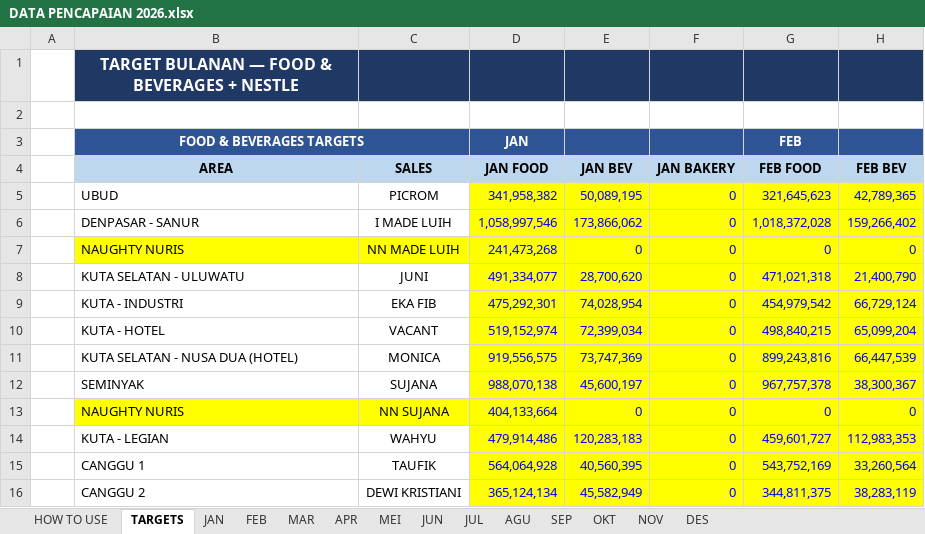
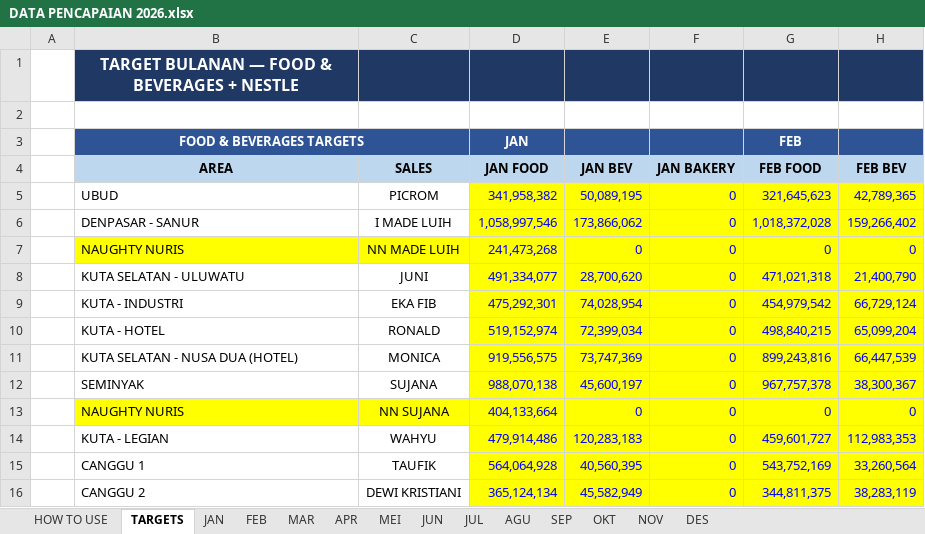
Before and after one commit to RandyT25/MKU-MKS-Area-Dashboard, an Excel workbook: uploads/DATA PENCAPAIAN 2026.xlsx, sheet TARGETS, drawn as a sheet; only a part is shown; values as stored, in another font and other column widths than the file's, no borders; the diff names each change by its address in the sheet, - before the commit and + after, or states it on an @@ line.

```diff
--- a/uploads/DATA PENCAPAIAN 2026.xlsx (sheet TARGETS)
+++ b/uploads/DATA PENCAPAIAN 2026.xlsx (sheet TARGETS)
-C10 (SALES): VACANT
+C10 (SALES): RONALD
```
Also changed, not shown: sheet SEP, 6 other files.
